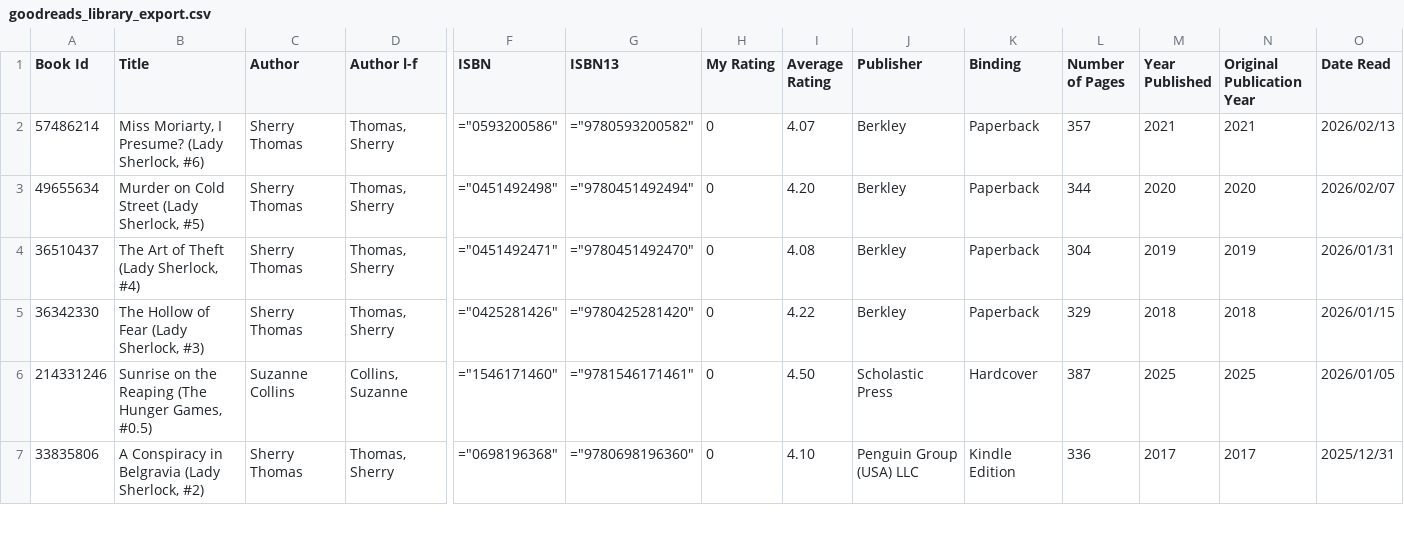
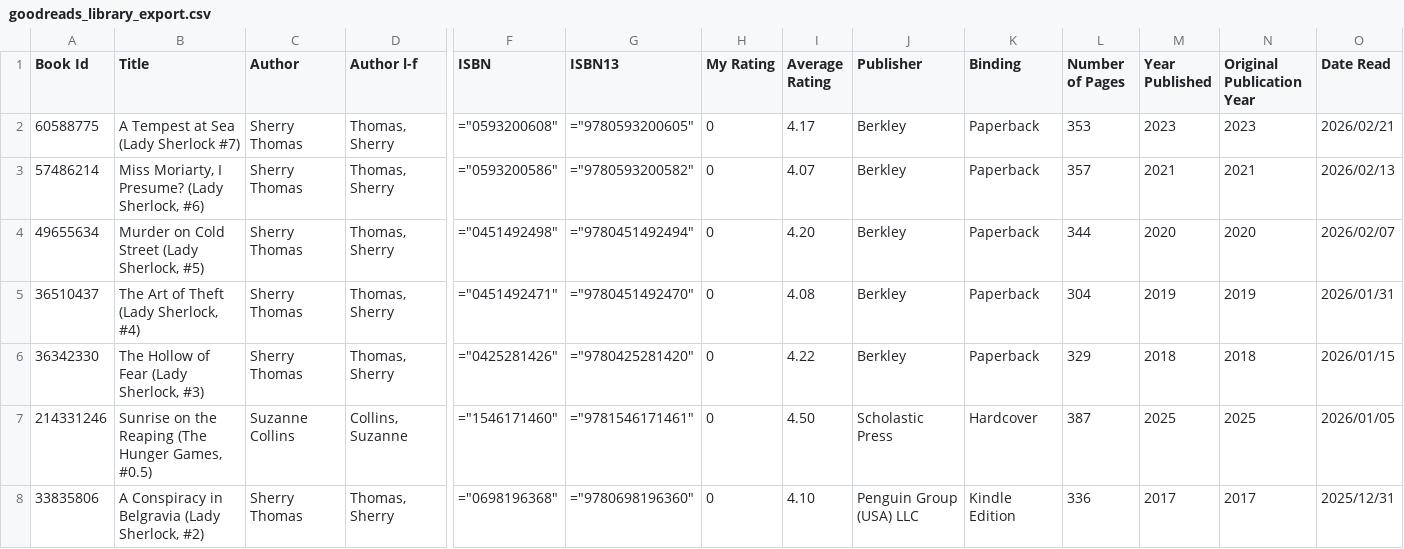
Before and after one commit to areckenrode/book, a CSV file: raw data/goodreads_library_export.csv, drawn as a sheet; only a part is shown, gaps mark what is left out; rows hold the shown columns only; the diff names each change by its address in the sheet, - before the commit and + after, or states it on an @@ line.

Commit message:
add book, update pie chart

```diff
--- a/raw data/goodreads_library_export.csv
+++ b/raw data/goodreads_library_export.csv
+row 2: 60588775 | A Tempest at Sea (Lady Sherlock #7) | Sherry Thomas | Thomas, Sherry | ="0593200608" | ="9780593200605" | 0 | 4.17 | Berkley | Paperback | 353 | 2023 | 2023 | 2026/02/21
```
Also changed, not shown: 12 other files.
